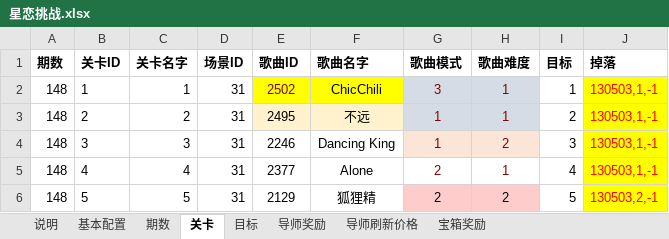
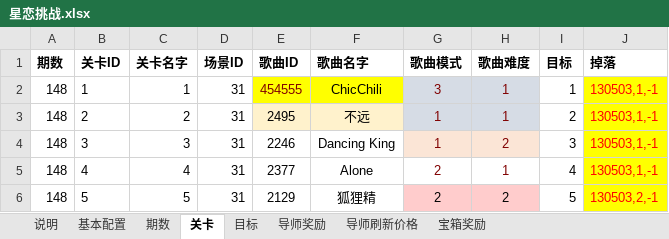
Before and after one commit to singlejoyce/check_music, an Excel workbook: Config/星恋挑战.xlsx, sheet 关卡, drawn as a sheet; only a part is shown; values as stored, in another font and other column widths than the file's, no borders; the diff names each change by its address in the sheet, - before the commit and + after, or states it on an @@ line.

```diff
--- a/Config/星恋挑战.xlsx (sheet 关卡)
+++ b/Config/星恋挑战.xlsx (sheet 关卡)
-E2 (歌曲ID): 2502
+E2 (歌曲ID): 454555
```
Also changed, not shown: Config/恋舞之星.xlsx, Config/舞团秘境.xlsx, 6 other files.
